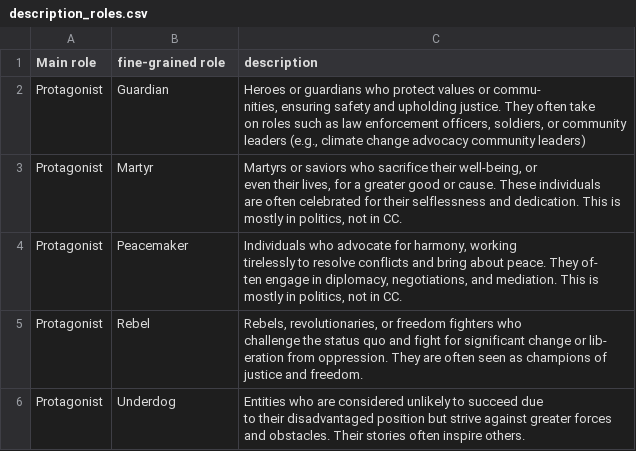
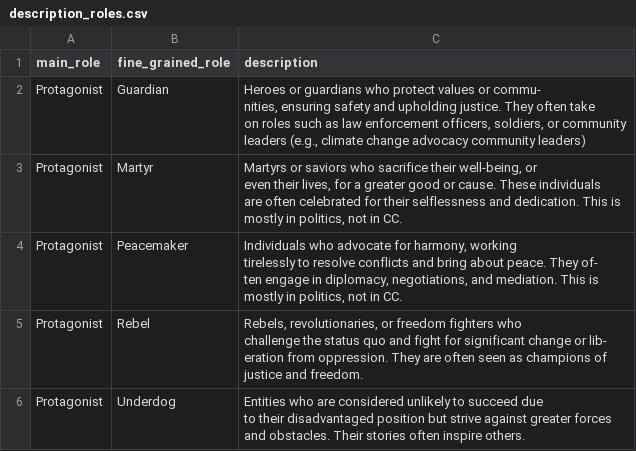
Before and after one commit to Matija-Kukic/semeval2025-t10, a CSV file: merged_data/description_roles.csv, drawn as a sheet; only a part is shown.

Commit message:
classification with role description WIP

```diff
--- a/merged_data/description_roles.csv
+++ b/merged_data/description_roles.csv
@@ -1,2 +1,2 @@
-Main role,fine-grained role,description
+main_role,fine_grained_role,description
 Protagonist,Guardian,"Heroes or guardians who protect values or commu-
```
Also changed, not shown: 1 other file.
